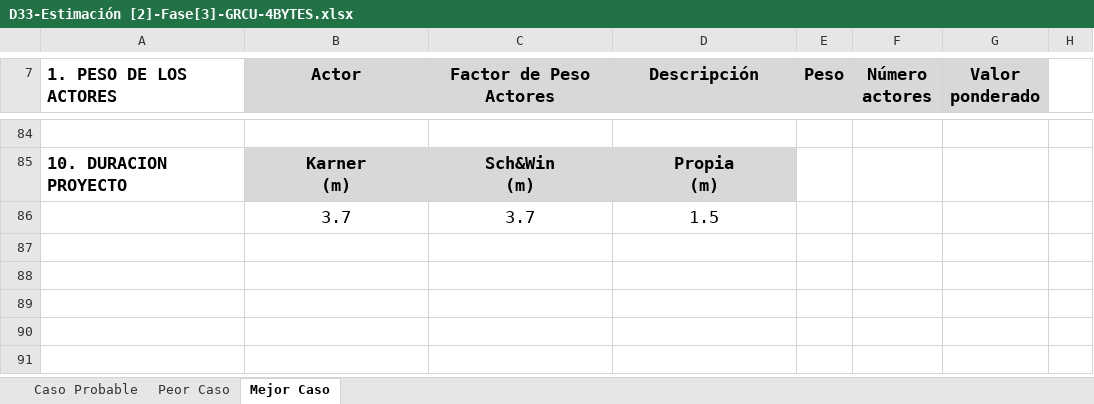
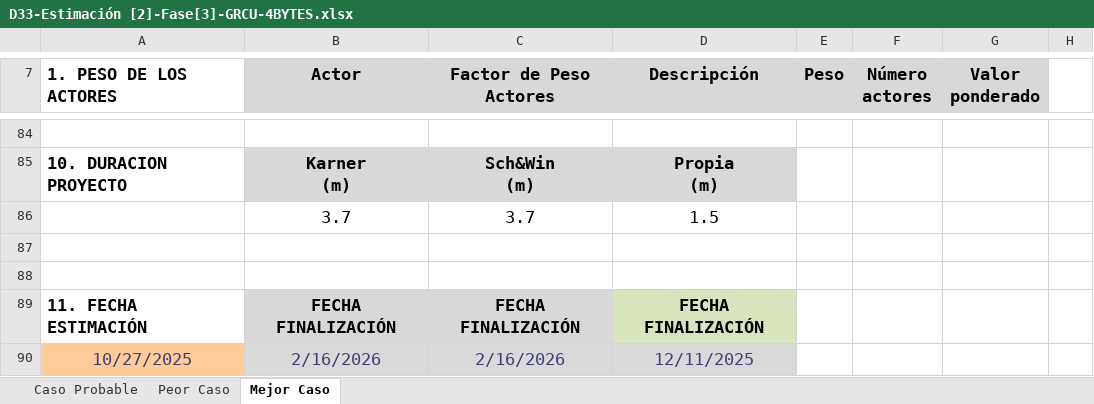
Before and after one commit to uarg-unpa/grcu-manager, an Excel workbook: 3-CONSTRUCCION/ITERACIÓN 2/33. Estimación [2]-Fase [3]/D33-Estimación [2]-Fase[3]-GRCU-4BYTES.xlsx, sheet Mejor Caso, drawn as a sheet; only a part is shown, gaps mark what is left out; values as stored, in another font and other column widths than the file's, no borders; charts and pictures not drawn; the diff names each change by its address in the sheet, - before the commit and + after, or states it on an @@ line.

Commit message:
doc: actualice con la formula de Osiris para las fechas de finalizacion

```diff
--- a/3-CONSTRUCCION/ITERACIÓN 2/33. Estimación [2]-Fase [3]/D33-Estimación [2]-Fase[3]-GRCU-4BYTES.xlsx (sheet Mejor Caso)
+++ b/3-CONSTRUCCION/ITERACIÓN 2/33. Estimación [2]-Fase [3]/D33-Estimación [2]-Fase[3]-GRCU-4BYTES.xlsx (sheet Mejor Caso)
+row 87: (empty)
+row 88: (empty)
+row 89: 11. FECHA ESTIMACIÓN | FECHA FINALIZACIÓN | FECHA FINALIZACIÓN | FECHA FINALIZACIÓN
+row 90: 10/27/2025 | 2/16/2026 | 2/16/2026 | 12/11/2025
```
Also changed, not shown: sheet Peor Caso, sheet Caso Probable, charts or pictures, 1 other file.
